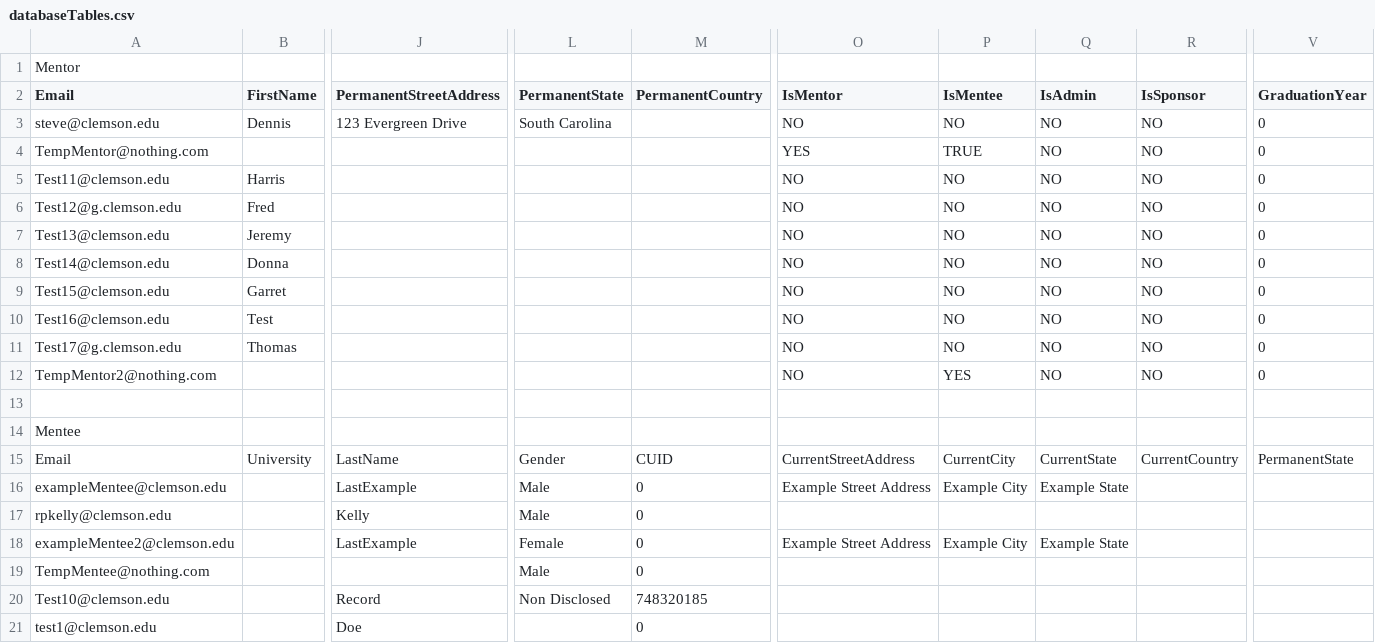
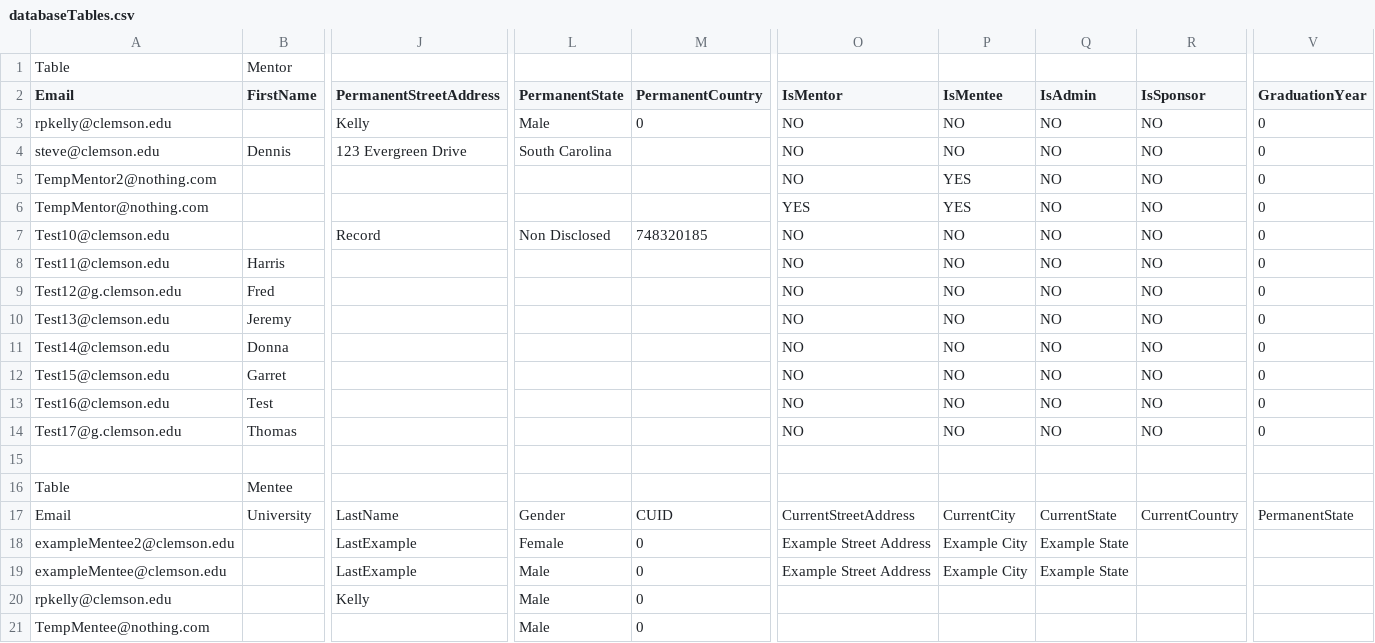
Before and after one commit to ZaneRice/CBBS-Database, a CSV file: Database/ExportDatabase/databaseTables.csv, drawn as a sheet; only a part is shown, gaps mark what is left out; the shorter side is filled out with more unchanged rows; removed rows and columns are numbered as before the commit, all else as after; rows hold the shown columns only; the diff names each change by its address in the sheet, - before the commit and + after, or states it on an @@ line.

Commit message:
Import and Export work exactly like I want them to (I think).

```diff
--- a/Database/ExportDatabase/databaseTables.csv
+++ b/Database/ExportDatabase/databaseTables.csv
-row 1: Mentor
+row 1: Table | Mentor
+row 3: rpkelly@clemson.edu |  | Kelly | Male | 0 | NO | NO | NO | NO | 0
@@ row 12 moved to row 5: TempMentor2@nothing.com @@
-P6 (IsMentee): TRUE
+P6 (IsMentee): YES
+row 7: Test10@clemson.edu |  | Record | Non Disclosed | 748320185 | NO | NO | NO | NO | 0
-row 14: Mentee
+row 16: Table | Mentee
```
Also changed, not shown: 2 other files.
